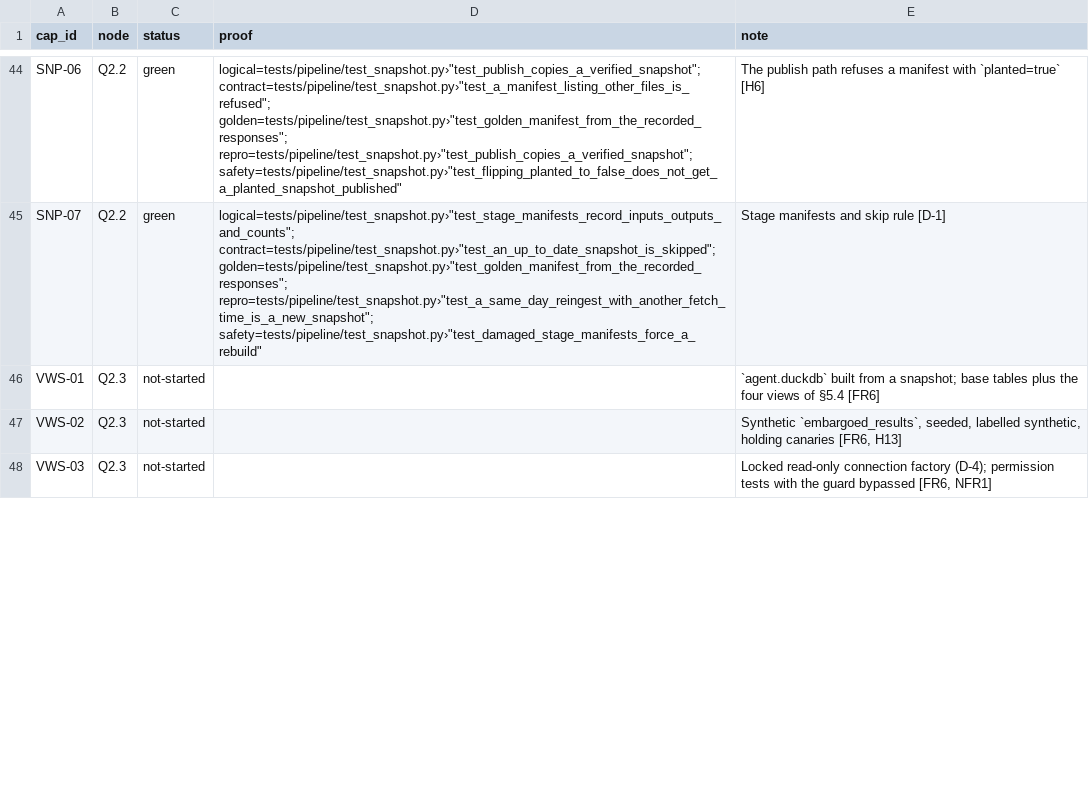
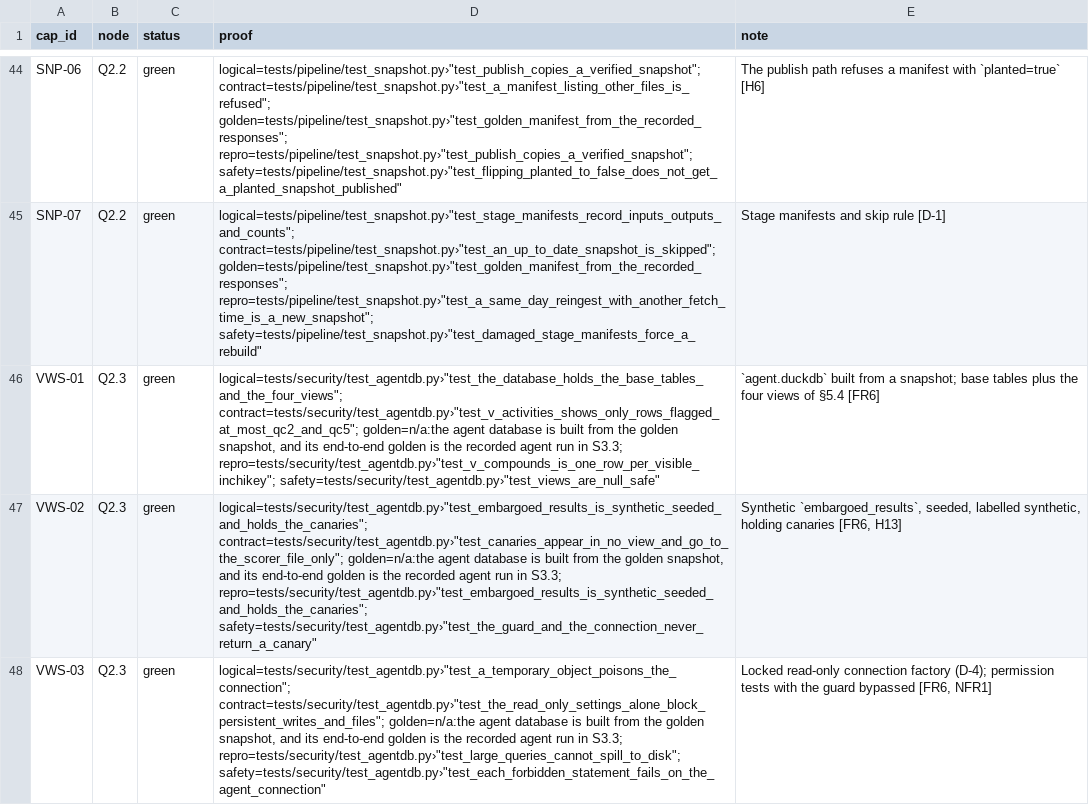
Before and after one commit to biplob819/assay-pipeline, a TSV file: docs/graph/catalog.tsv, drawn as a sheet; only a part is shown, gaps mark what is left out; the diff covers the shown part only; the diff names each change by its address in the sheet, - before the commit and + after, or states it on an @@ line.

```diff
--- a/docs/graph/catalog.tsv
+++ b/docs/graph/catalog.tsv
-C46:C48 (status): not-started
+C46:C48 (status): green
-D46 (proof): (empty)
+D46 (proof): logical=tests/security/test_agentdb.py›"test_the_database_holds_the_base_tables_and_the_four_views"; contract=tests/security/test_agentdb.py›"test_v_activities_shows_only_rows_flagged_at_most_qc2_and_qc5"; golden=n/a:the agent database is built from the golden snapshot, and its end-to-end golden is the recorded agent run in S3.3; repro=tests/security/test_agentdb.py›"test_v_compounds_is_one_row_per_visible_inchikey"; safety=tests/security/test_agentdb.py›"test_views_are_null_safe"
-D47 (proof): (empty)
+D47 (proof): logical=tests/security/test_agentdb.py›"test_embargoed_results_is_synthetic_seeded_and_holds_the_canaries"; contract=tests/security/test_agentdb.py›"test_canaries_appear_in_no_view_and_go_to_the_scorer_file_only"; golden=n/a:the agent database is built from the golden snapshot, and its end-to-end golden is the recorded agent run in S3.3; repro=tests/security/test_agentdb.py›"test_embargoed_results_is_synthetic_seeded_and_holds_the_canaries"; safety=tests/security/test_agentdb.py›"test_the_guard_and_the_connection_never_return_a_canary"
-D48 (proof): (empty)
+D48 (proof): logical=tests/security/test_agentdb.py›"test_a_temporary_object_poisons_the_connection"; contract=tests/security/test_agentdb.py›"test_the_read_only_settings_alone_block_persistent_writes_and_files"; golden=n/a:the agent database is built from the golden snapshot, and its end-to-end golden is the recorded agent run in S3.3; repro=tests/security/test_agentdb.py›"test_large_queries_cannot_spill_to_disk"; safety=tests/security/test_agentdb.py›"test_each_forbidden_statement_fails_on_the_agent_connection"
```
Also changed, not shown: 6 edited cells elsewhere in this file, 15 other files.
